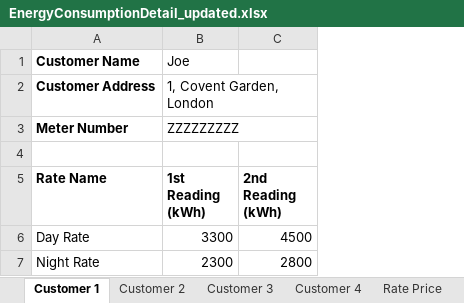
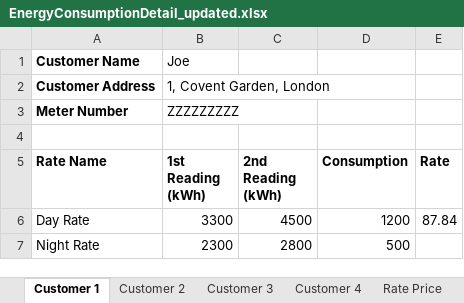
Before and after one commit to Connector403/ZTP, an Excel workbook: Core/static/EnergyConsumptionDetail_updated.xlsx, sheet Customer 1, drawn as a sheet; values as stored, in another font and other column widths than the file's, no borders; the diff names each change by its address in the sheet, - before the commit and + after, or states it on an @@ line.

```diff
--- a/Core/static/EnergyConsumptionDetail_updated.xlsx (sheet Customer 1)
+++ b/Core/static/EnergyConsumptionDetail_updated.xlsx (sheet Customer 1)
+column D (Consumption), rows 6-7: 1200 | 500
+column E (Rate), row 6: 87.84
```
Also changed, not shown: sheet Customer 4, other sheet tabs, 3 other files.
